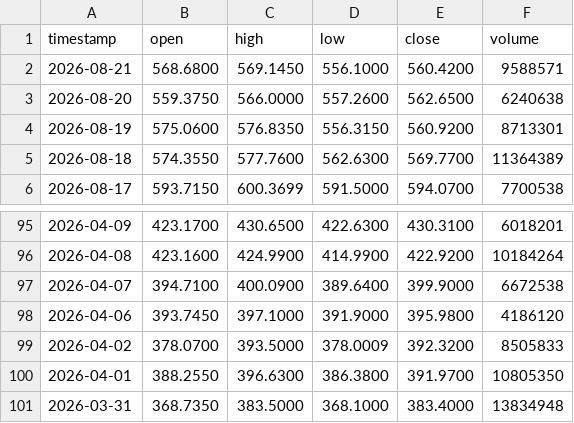
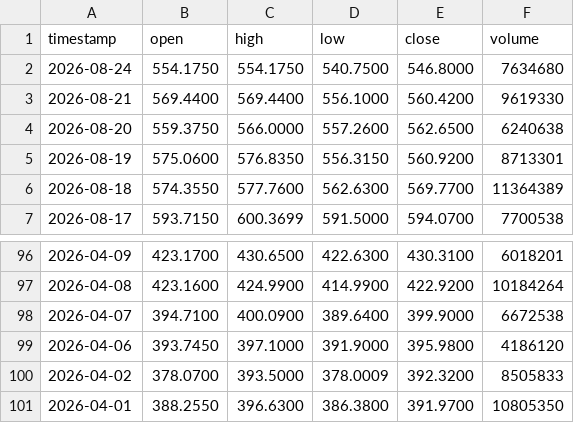
Before and after one commit to johnamcminn-hub/market-data-public, a CSV file: data/SMH.csv, drawn as a sheet; only a part is shown, gaps mark what is left out.

```diff
--- a/data/SMH.csv
+++ b/data/SMH.csv
@@ -1,3 +1,4 @@
 timestamp,open,high,low,close,volume
-2026-08-21,568.6800,569.1450,556.1000,560.4200,9588571
+2026-08-24,554.1750,554.1750,540.7500,546.8000,7634680
+2026-08-21,569.4400,569.4400,556.1000,560.4200,9619330
 2026-08-20,559.3750,566.0000,557.2600,562.6500,6240638
@@ -100,2 +101 @@ timestamp,open,high,low,close,volume
 2026-04-01,388.2550,396.6300,386.3800,391.9700,10805350
-2026-03-31,368.7350,383.5000,368.1000,383.4000,13834948
```
Also changed, not shown: data/DIA.csv, data/SPY.csv, 18 other files.
